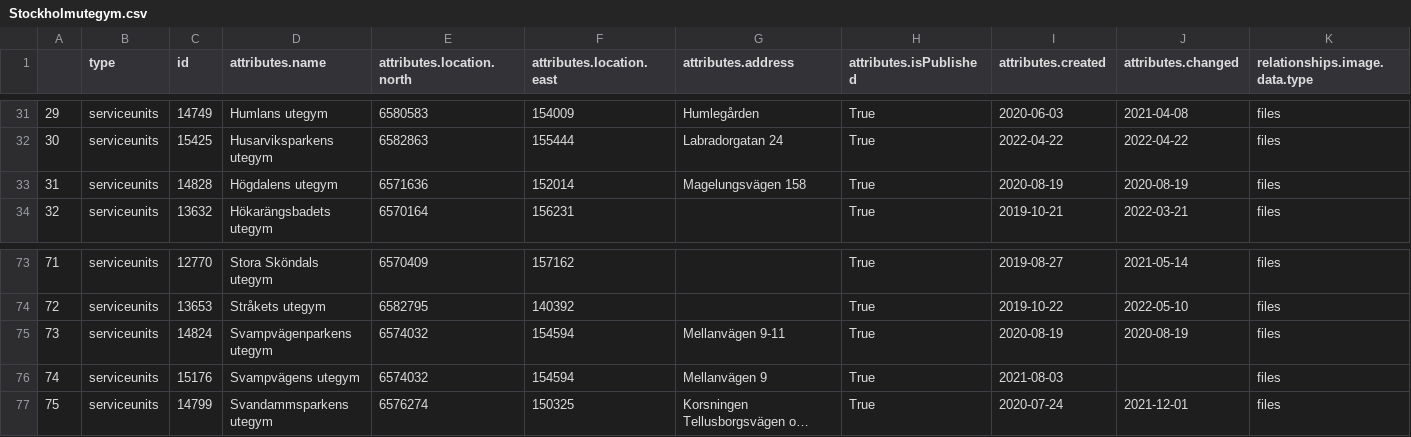
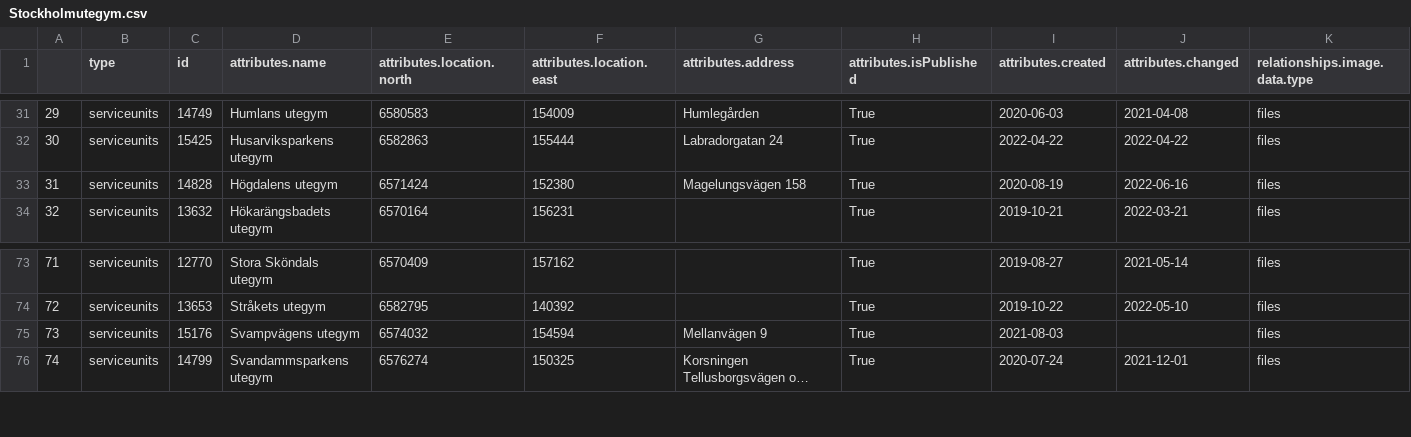
Before and after one commit to salgo60/ProjectOutdoorGyms, a CSV file: Jupyter/Stockholmutegym.csv, drawn as a sheet; only a part is shown, gaps mark what is left out; long unchanged cells end in …; removed rows and columns are numbered as before the commit, all else as after; rows hold the shown columns only; the diff names each change by its address in the sheet, - before the commit and + after, or states it on an @@ line.

Commit message:
Stockholm

```diff
--- a/Jupyter/Stockholmutegym.csv
+++ b/Jupyter/Stockholmutegym.csv
-E33 (attributes.location.north): 6571636
+E33 (attributes.location.north): 6571424
-F33 (attributes.location.east): 152014
+F33 (attributes.location.east): 152380
-J33 (attributes.changed): 2020-08-19
+J33 (attributes.changed): 2022-06-16
-row 75: 73 | serviceunits | 14824 | Svampvägenparkens utegym | 6574032 | 154594 | Mellanvägen 9-11 | True | 2020-08-19 | 2020-08-19 | files
@@ column A renumbered from row 75 down @@
```
Also changed, not shown: 1 other file.
